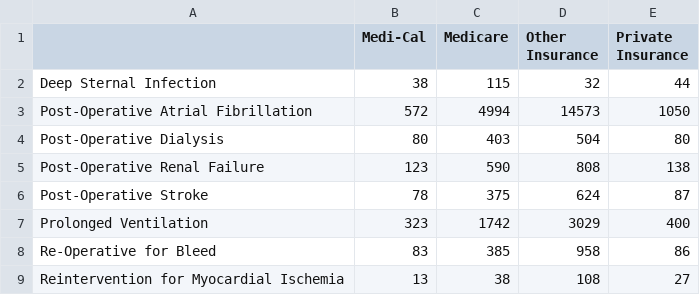
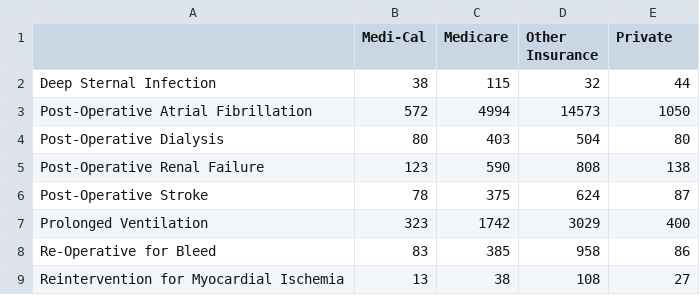
Before and after one commit to 20jmeyer/CABG-Complications, a CSV file: d3data/contingency_table_payor.csv, drawn as a sheet.

```diff
--- a/d3data/contingency_table_payor.csv
+++ b/d3data/contingency_table_payor.csv
@@ -1,2 +1,2 @@
-"","Medi-Cal","Medicare","Other Insurance","Private Insurance"
+"","Medi-Cal","Medicare","Other Insurance","Private"
 "Deep Sternal Infection",38,115,32,44
```
Also changed, not shown: d3data/contingency_table_type.csv, 1 other file.
